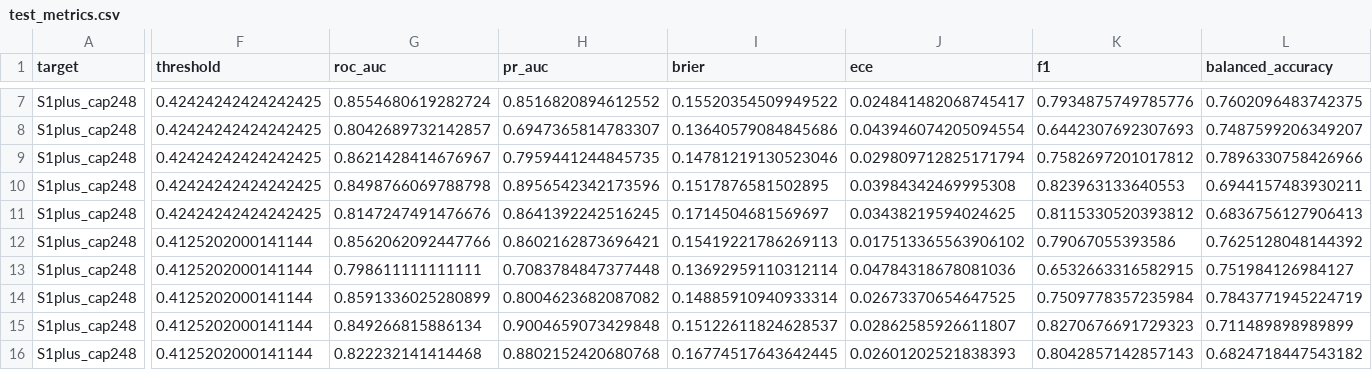
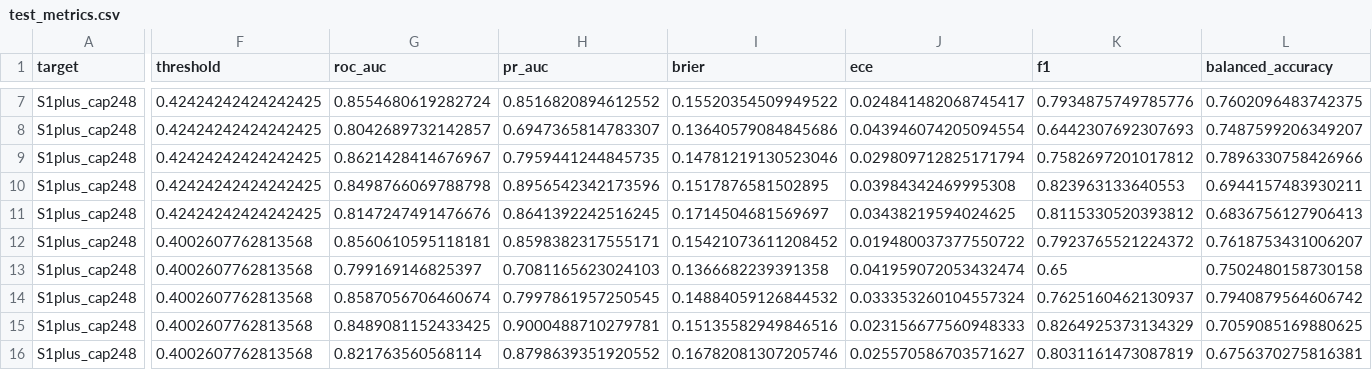
Before and after one commit to manojna0012/HepatoTwin, a CSV file: data/results/experiments/steatosis_classifier/test_metrics.csv, drawn as a sheet; only a part is shown, gaps mark what is left out; the diff covers the shown part only; the diff names each change by its address in the sheet, - before the commit and + after, or states it on an @@ line.

```diff
--- a/data/results/experiments/steatosis_classifier/test_metrics.csv
+++ b/data/results/experiments/steatosis_classifier/test_metrics.csv
-F12:F16 (threshold): 0.4125202000141144
+F12:F16 (threshold): 0.4002607762813568
-G12 (roc_auc): 0.8562062092447766
+G12 (roc_auc): 0.8560610595118181
-H12 (pr_auc): 0.8602162873696421
+H12 (pr_auc): 0.8598382317555171
-I12 (brier): 0.15419221786269113
+I12 (brier): 0.15421073611208452
-J12 (ece): 0.017513365563906102
+J12 (ece): 0.019480037377550722
-K12 (f1): 0.79067055393586
+K12 (f1): 0.7923765521224372
-L12 (balanced_accuracy): 0.7625128048144392
+L12 (balanced_accuracy): 0.7618753431006207
-G13 (roc_auc): 0.798611111111111
+G13 (roc_auc): 0.799169146825397
-H13 (pr_auc): 0.7083784847377448
+H13 (pr_auc): 0.7081165623024103
-I13 (brier): 0.13692959110312114
+I13 (brier): 0.1366682239391358
-J13 (ece): 0.04784318678081036
+J13 (ece): 0.041959072053432474
-K13 (f1): 0.6532663316582915
+K13 (f1): 0.65
-L13 (balanced_accuracy): 0.751984126984127
+L13 (balanced_accuracy): 0.7502480158730158
-G14 (roc_auc): 0.8591336025280899
+G14 (roc_auc): 0.8587056706460674
-H14 (pr_auc): 0.8004623682087082
+H14 (pr_auc): 0.7997861957250545
-I14 (brier): 0.14885910940933314
+I14 (brier): 0.14884059126844532
-J14 (ece): 0.02673370654647525
+J14 (ece): 0.033353260104557324
-K14 (f1): 0.7509778357235984
+K14 (f1): 0.7625160462130937
-L14 (balanced_accuracy): 0.7843771945224719
+L14 (balanced_accuracy): 0.7940879564606742
-G15 (roc_auc): 0.849266815886134
+G15 (roc_auc): 0.8489081152433425
-H15 (pr_auc): 0.9004659073429848
+H15 (pr_auc): 0.9000488710279781
-I15 (brier): 0.15122611824628537
+I15 (brier): 0.15135582949846516
-J15 (ece): 0.02862585926611807
+J15 (ece): 0.023156677560948333
-K15 (f1): 0.8270676691729323
+K15 (f1): 0.8264925373134329
-L15 (balanced_accuracy): 0.711489898989899
+L15 (balanced_accuracy): 0.7059085169880625
-G16 (roc_auc): 0.822232141414468
+G16 (roc_auc): 0.821763560568114
-H16 (pr_auc): 0.8802152420680768
+H16 (pr_auc): 0.8798639351920552
-I16 (brier): 0.16774517643642445
+I16 (brier): 0.16782081307205746
-J16 (ece): 0.02601202521838393
+J16 (ece): 0.025570586703571627
-K16 (f1): 0.8042857142857143
+K16 (f1): 0.8031161473087819
-L16 (balanced_accuracy): 0.6824718447543182
+L16 (balanced_accuracy): 0.6756370275816381
```
Also changed, not shown: 105 edited cells elsewhere in this file, data/results/experiments/combined_model/selected_for_all_exams_importance.csv, data/results/experiments/combined_model/selected_for_reliable_exams_importance.csv, 14 other files.
